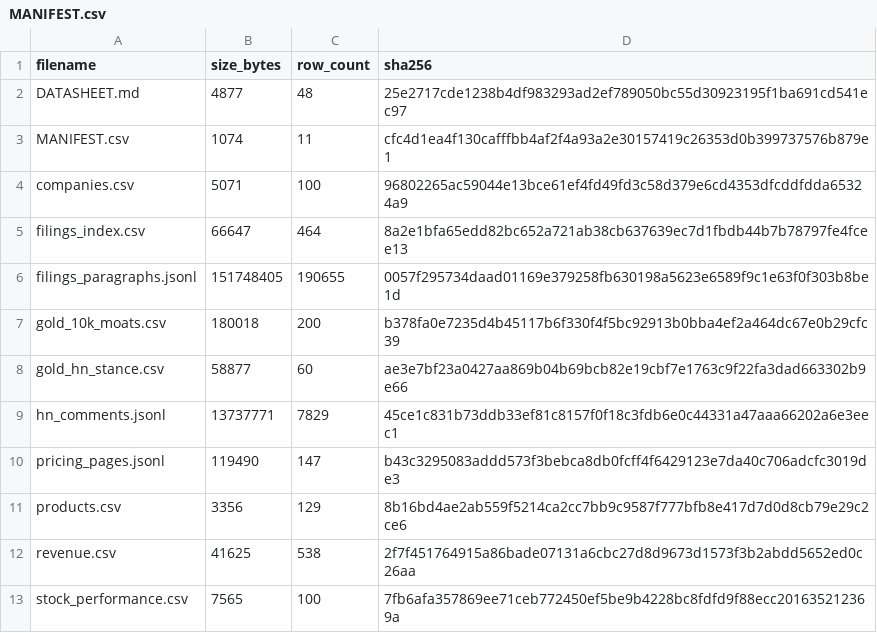
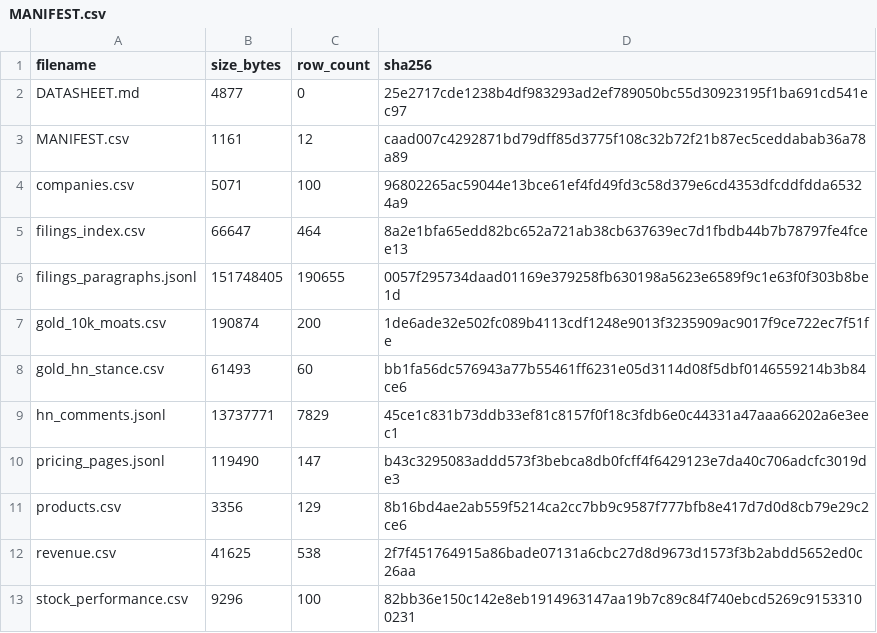
Before and after one commit to Eaterofsouls/saas-pulse, a CSV file: dataset/MANIFEST.csv, drawn as a sheet.

```diff
--- a/dataset/MANIFEST.csv
+++ b/dataset/MANIFEST.csv
@@ -1,4 +1,4 @@
 filename,size_bytes,row_count,sha256
-DATASHEET.md,4877,48,25e2717cde1238b4df983293ad2ef789050bc55d30923195f1ba691cd541ec97
-MANIFEST.csv,1074,11,cfc4d1ea4f130cafffbb4af2f4a93a2e30157419c26353d0b399737576b879e1
+DATASHEET.md,4877,0,25e2717cde1238b4df983293ad2ef789050bc55d30923195f1ba691cd541ec97
+MANIFEST.csv,1161,12,caad007c4292871bd79dff85d3775f108c32b72f21b87ec5ceddabab36a78a89
 companies.csv,5071,100,96802265ac59044e13bce61ef4fd49fd3c58d379e6cd4353dfcddfdda65324a9
@@ -6,4 +6,4 @@ filings_index.csv,66647,464,8a2e1bfa65edd82bc652a721ab38cb637639ec7d1fbdb44b7b78
 filings_paragraphs.jsonl,151748405,190655,0057f295734daad01169e379258fb630198a5623e6589f9c1e63f0f303b8be1d
-gold_10k_moats.csv,180018,200,b378fa0e7235d4b45117b6f330f4f5bc92913b0bba4ef2a464dc67e0b29cfc39
-gold_hn_stance.csv,58877,60,ae3e7bf23a0427aa869b04b69bcb82e19cbf7e1763c9f22fa3dad663302b9e66
+gold_10k_moats.csv,190874,200,1de6ade32e502fc089b4113cdf1248e9013f3235909ac9017f9ce722ec7f51fe
+gold_hn_stance.csv,61493,60,bb1fa56dc576943a77b55461ff6231e05d3114d08f5dbf0146559214b3b84ce6
 hn_comments.jsonl,13737771,7829,45ce1c831b73ddb33ef81c8157f0f18c3fdb6e0c44331a47aaa66202a6e3eec1
@@ -12,2 +12,2 @@ products.csv,3356,129,8b16bd4ae2ab559f5214ca2cc7bb9c9587f777bfb8e417d7d0d8cb79e2
 revenue.csv,41625,538,2f7f451764915a86bade07131a6cbc27d8d9673d1573f3b2abdd5652ed0c26aa
-stock_performance.csv,7565,100,7fb6afa357869ee71ceb772450ef5be9b4228bc8fdfd9f88ecc201635212369a
+stock_performance.csv,9296,100,82bb36e150c142e8eb1914963147aa19b7c89c84f740ebcd5269c91533100231
```
Also changed, not shown: dataset/gold_hn_stance.csv, 9 other files.
